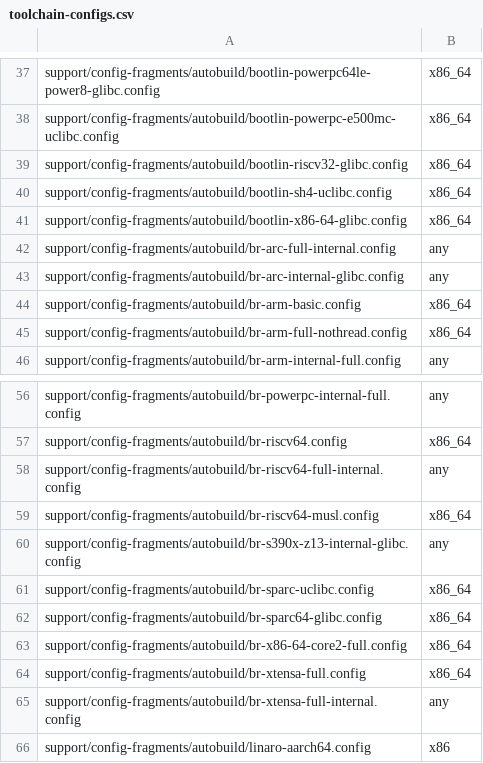
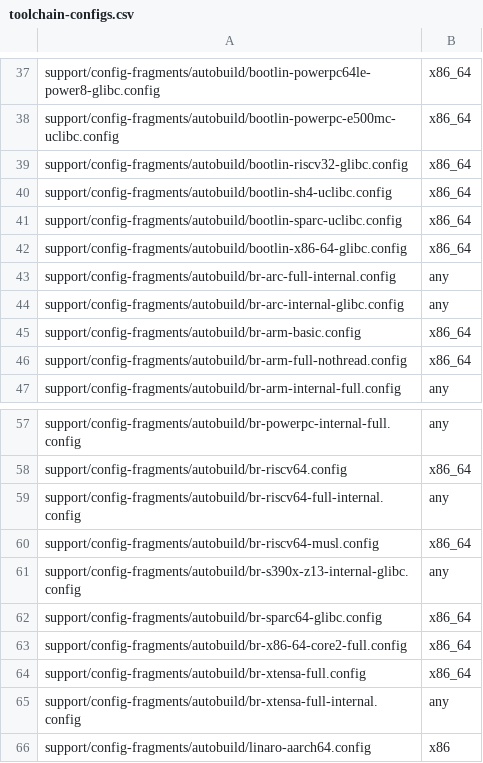
Before and after one commit to LuckInzz/labsisop-buildroot, a CSV file: support/config-fragments/autobuild/toolchain-configs.csv, drawn as a sheet; only a part is shown, gaps mark what is left out; removed rows and columns are numbered as before the commit, all else as after; the diff names each change by its address in the sheet, - before the commit and + after, or states it on an @@ line.

Commit message:
support/config-fragments/autobuild: use Bootlin toolchain for SPARC uclibc
Instead of using an external toolchain built specifically for the
autobuilders to test SPARC/uclibc, use a pre-built Bootlin toolchain.

Signed-off-by: Thomas Petazzoni <thomas.petazzoni@bootlin.com>
Signed-off-by: Yann E. MORIN <yann.morin.1998@free.fr>

```diff
--- a/support/config-fragments/autobuild/toolchain-configs.csv
+++ b/support/config-fragments/autobuild/toolchain-configs.csv
+row 41: support/config-fragments/autobuild/bootlin-sparc-uclibc.config | x86_64
-row 61: support/config-fragments/autobuild/br-sparc-uclibc.config | x86_64
```
Also changed, not shown: 2 other files.
